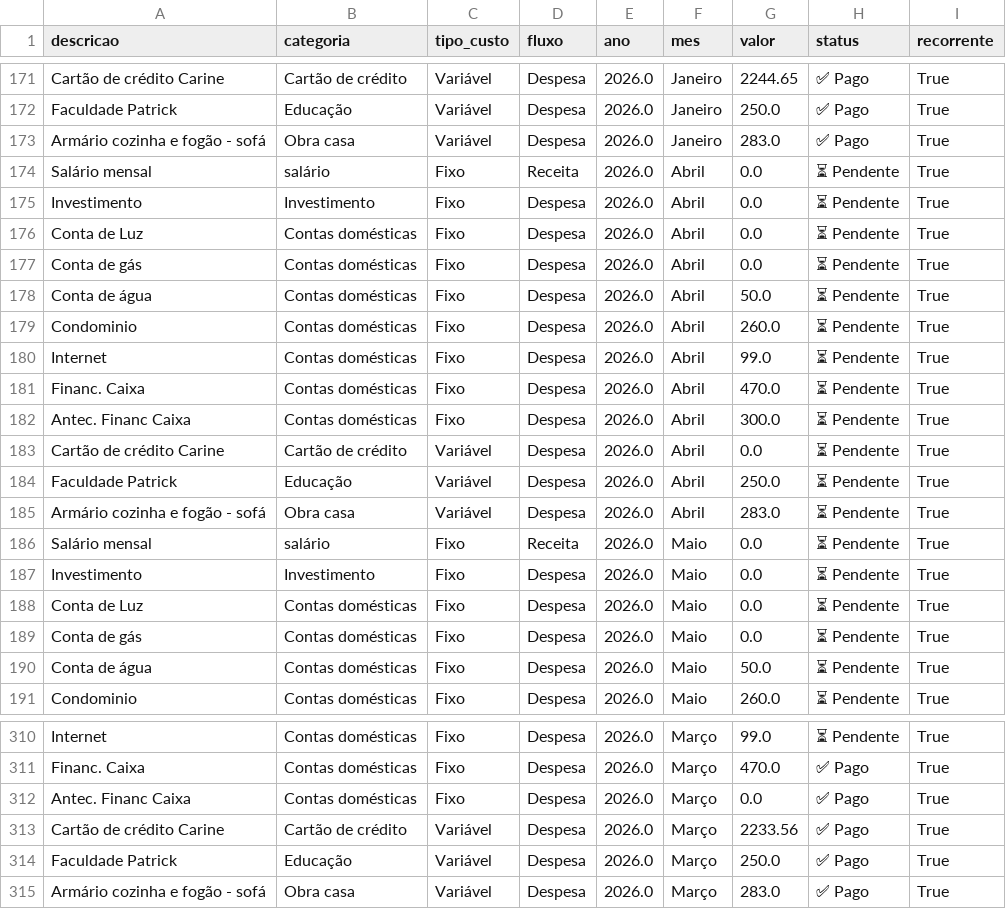
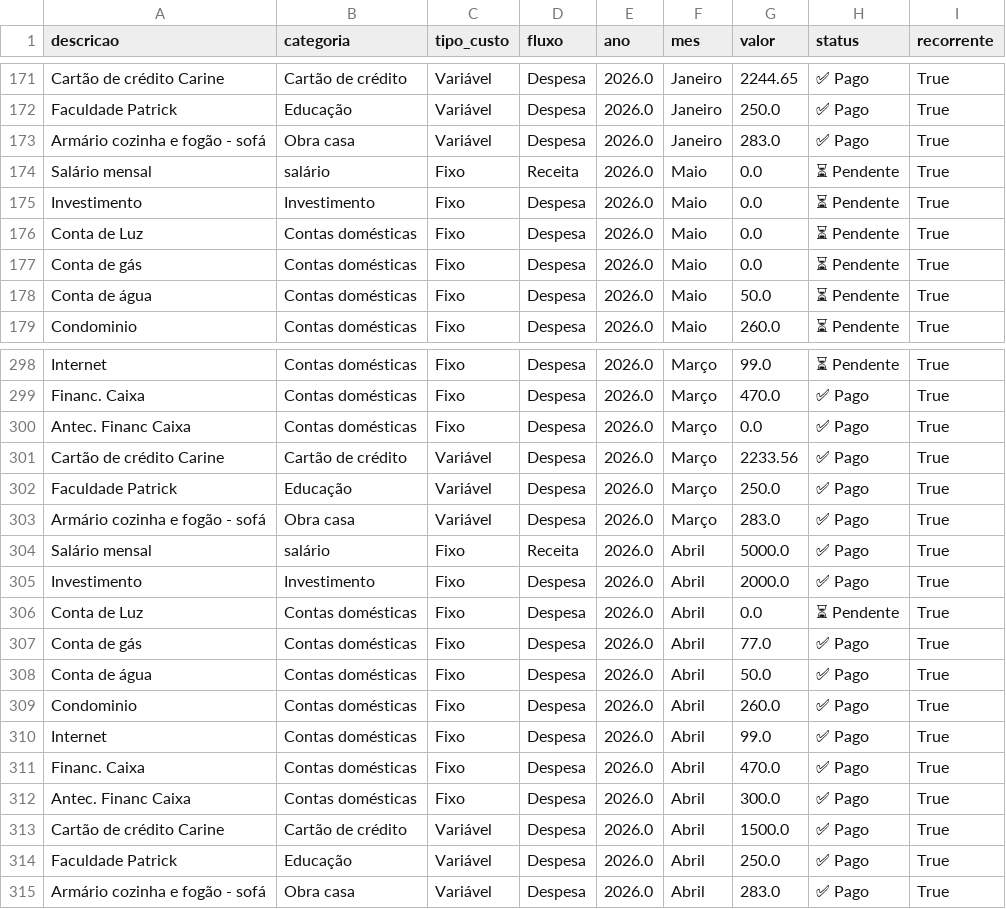
Before and after one commit to PatrickBravo10/Investimentos, a CSV file: gastos.csv, drawn as a sheet; only a part is shown, gaps mark what is left out.

Commit message:
Save Abril

```diff
--- a/gastos.csv
+++ b/gastos.csv
@@ -173,14 +173,2 @@ Faculdade Patrick,Educação,Variável,Despesa,2026.0,Janeiro,250.0,✅ Pago,Tru
 Armário cozinha e fogão - sofá,Obra casa,Variável,Despesa,2026.0,Janeiro,283.0,✅ Pago,True
-Salário mensal,salário,Fixo,Receita,2026.0,Abril,0.0,⏳ Pendente,True
-Investimento,Investimento,Fixo,Despesa,2026.0,Abril,0.0,⏳ Pendente,True
-Conta de Luz,Contas domésticas,Fixo,Despesa,2026.0,Abril,0.0,⏳ Pendente,True
-Conta de gás,Contas domésticas,Fixo,Despesa,2026.0,Abril,0.0,⏳ Pendente,True
-Conta de água,Contas domésticas,Fixo,Despesa,2026.0,Abril,50.0,⏳ Pendente,True
-Condominio,Contas domésticas,Fixo,Despesa,2026.0,Abril,260.0,⏳ Pendente,True
-Internet,Contas domésticas,Fixo,Despesa,2026.0,Abril,99.0,⏳ Pendente,True
-Financ. Caixa,Contas domésticas,Fixo,Despesa,2026.0,Abril,470.0,⏳ Pendente,True
-Antec. Financ Caixa,Contas domésticas,Fixo,Despesa,2026.0,Abril,300.0,⏳ Pendente,True
-Cartão de crédito Carine,Cartão de crédito,Variável,Despesa,2026.0,Abril,0.0,⏳ Pendente,True
-Faculdade Patrick,Educação,Variável,Despesa,2026.0,Abril,250.0,⏳ Pendente,True
-Armário cozinha e fogão - sofá,Obra casa,Variável,Despesa,2026.0,Abril,283.0,⏳ Pendente,True
 Salário mensal,salário,Fixo,Receita,2026.0,Maio,0.0,⏳ Pendente,True
@@ -315 +303,13 @@ Faculdade Patrick,Educação,Variável,Despesa,2026.0,Março,250.0,✅ Pago,True
 Armário cozinha e fogão - sofá,Obra casa,Variável,Despesa,2026.0,Março,283.0,✅ Pago,True
+Salário mensal,salário,Fixo,Receita,2026.0,Abril,5000.0,✅ Pago,True
+Investimento,Investimento,Fixo,Despesa,2026.0,Abril,2000.0,✅ Pago,True
+Conta de Luz,Contas domésticas,Fixo,Despesa,2026.0,Abril,0.0,⏳ Pendente,True
+Conta de gás,Contas domésticas,Fixo,Despesa,2026.0,Abril,77.0,✅ Pago,True
+Conta de água,Contas domésticas,Fixo,Despesa,2026.0,Abril,50.0,✅ Pago,True
+Condominio,Contas domésticas,Fixo,Despesa,2026.0,Abril,260.0,✅ Pago,True
+Internet,Contas domésticas,Fixo,Despesa,2026.0,Abril,99.0,✅ Pago,True
+Financ. Caixa,Contas domésticas,Fixo,Despesa,2026.0,Abril,470.0,✅ Pago,True
+Antec. Financ Caixa,Contas domésticas,Fixo,Despesa,2026.0,Abril,300.0,✅ Pago,True
+Cartão de crédito Carine,Cartão de crédito,Variável,Despesa,2026.0,Abril,1500.0,✅ Pago,True
+Faculdade Patrick,Educação,Variável,Despesa,2026.0,Abril,250.0,✅ Pago,True
+Armário cozinha e fogão - sofá,Obra casa,Variável,Despesa,2026.0,Abril,283.0,✅ Pago,True
```
